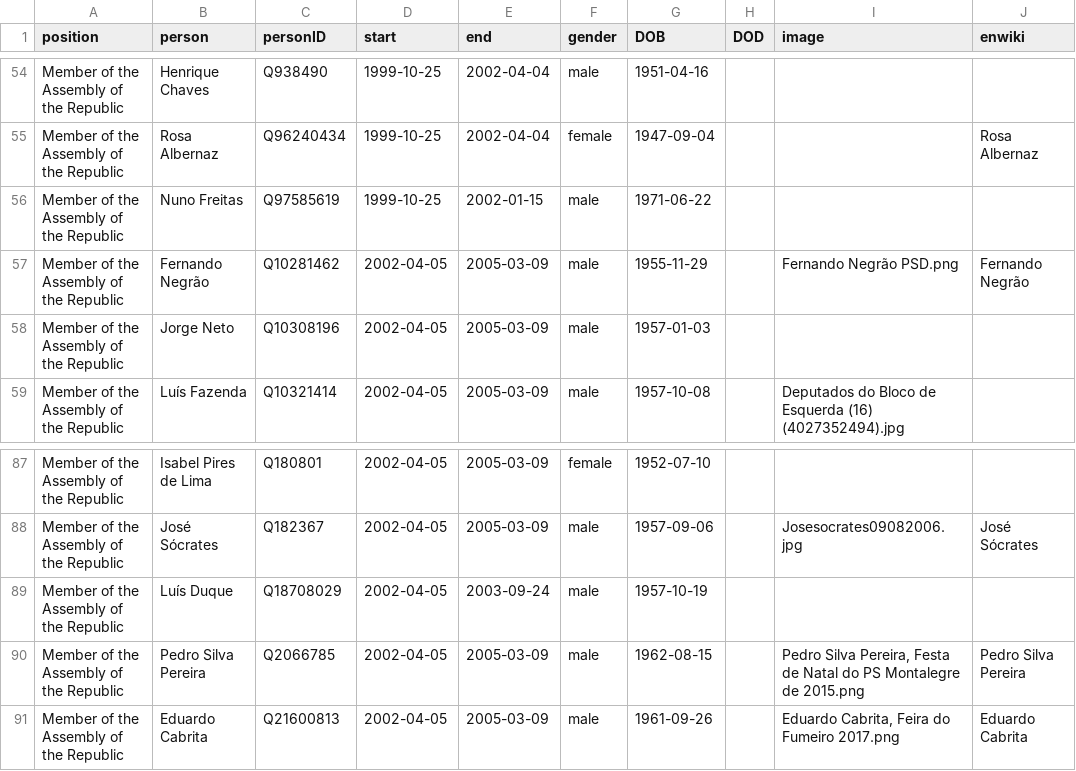
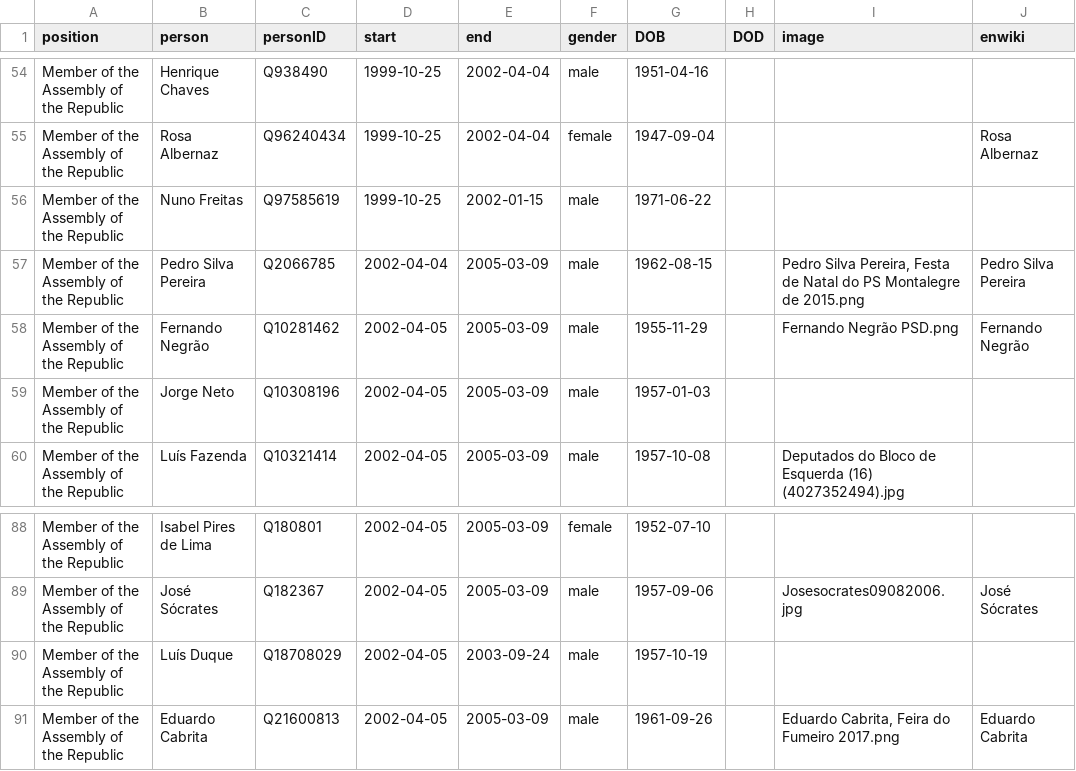
Before and after one commit to every-politician-scrapers/portugal-cabinet, a CSV file: html/legislators.csv, drawn as a sheet; only a part is shown, gaps mark what is left out.

```diff
--- a/html/legislators.csv
+++ b/html/legislators.csv
@@ -56,2 +56,3 @@ Member of the Assembly of the Republic,Rosa Albernaz,Q96240434,1999-10-25,2002-0
 Member of the Assembly of the Republic,Nuno Freitas,Q97585619,1999-10-25,2002-01-15,male,1971-06-22,,,
+Member of the Assembly of the Republic,Pedro Silva Pereira,Q2066785,2002-04-04,2005-03-09,male,1962-08-15,,"Pedro Silva Pereira, Festa de Natal do PS Montalegre de 2015.png",Pedro Silva Pereira
 Member of the Assembly of the Republic,Fernando Negrão,Q10281462,2002-04-05,2005-03-09,male,1955-11-29,,Fernando Negrão PSD.png,Fernando Negrão
@@ -89,3 +90,2 @@ Member of the Assembly of the Republic,José Sócrates,Q182367,2002-04-05,2005-0
 Member of the Assembly of the Republic,Luís Duque,Q18708029,2002-04-05,2003-09-24,male,1957-10-19,,,
-Member of the Assembly of the Republic,Pedro Silva Pereira,Q2066785,2002-04-05,2005-03-09,male,1962-08-15,,"Pedro Silva Pereira, Festa de Natal do PS Montalegre de 2015.png",Pedro Silva Pereira
 Member of the Assembly of the Republic,Eduardo Cabrita,Q21600813,2002-04-05,2005-03-09,male,1961-09-26,,"Eduardo Cabrita, Feira do Fumeiro 2017.png",Eduardo Cabrita
```
Also changed, not shown: html/holders21.csv.
